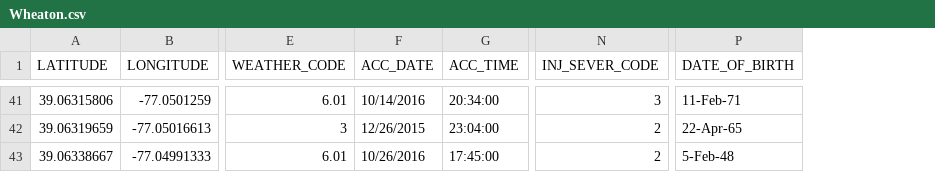
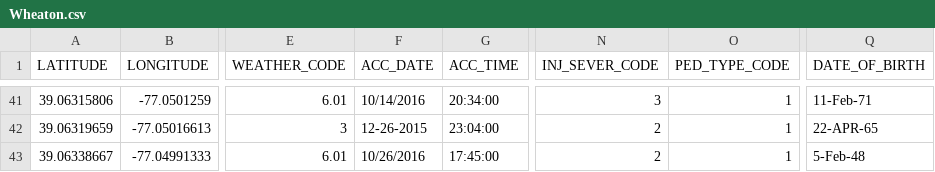
Before and after one commit to smussenden/maryland-crash-statistics, a CSV file: pedestrian data/Wheaton.csv, drawn as a sheet; only a part is shown, gaps mark what is left out; addresses are those after the commit; the diff covers the shown part only; the diff names each change by its address in the sheet, - before the commit and + after, or states it on an @@ line.

```diff
--- a/pedestrian data/Wheaton.csv
+++ b/pedestrian data/Wheaton.csv
+column O (PED_TYPE_CODE), rows 41-43: all 1
-F42 (ACC_DATE): 12/26/2015
+F42 (ACC_DATE): 12-26-2015
-Q42 (DATE_OF_BIRTH): 22-Apr-65
+Q42 (DATE_OF_BIRTH): 22-APR-65
```
Also changed, not shown: 63 edited cells elsewhere in this file, pedestrian data/oc.csv, 34 other files.
